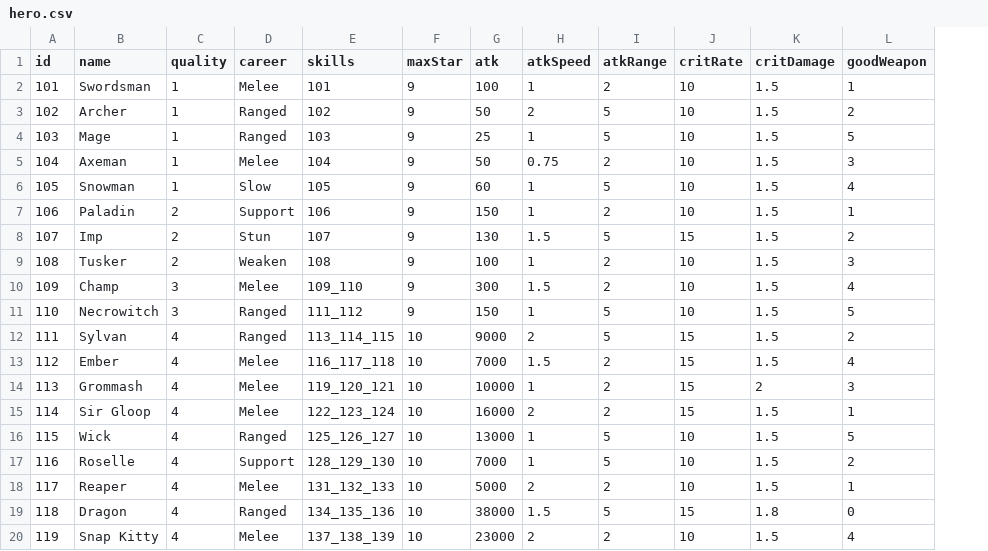
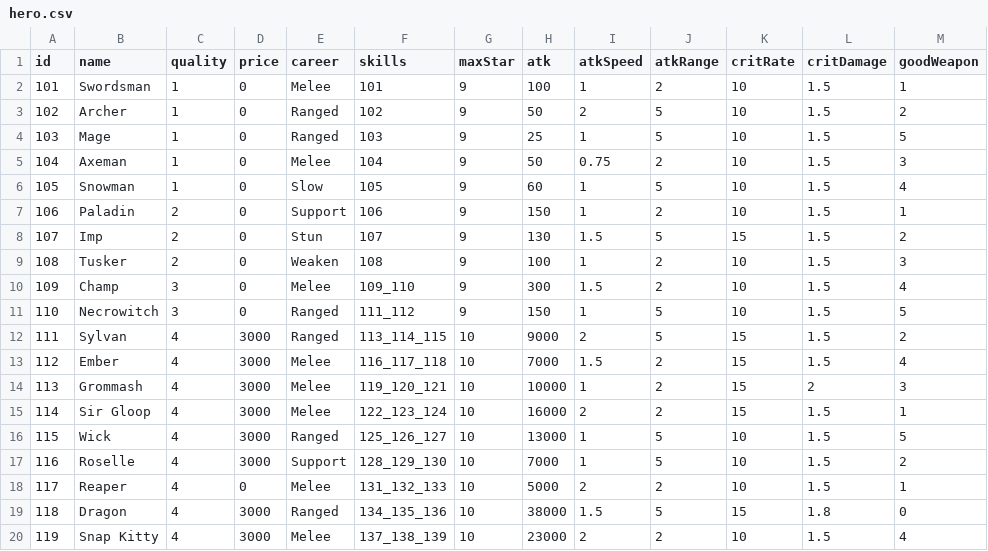
Before and after one commit to coder-hp/MergeDefense, a CSV file: MergeDefense/Assets/Excel/hero.csv, drawn as a sheet; only a part is shown; the diff names each change by its address in the sheet, - before the commit and + after, or states it on an @@ line.

```diff
--- a/MergeDefense/Assets/Excel/hero.csv
+++ b/MergeDefense/Assets/Excel/hero.csv
+column D (price), rows 2-20: 0 | 0 | 0 | 0 | 0 | 0 | 0 | 0 | 0 | 0 | 3000 | 3000 | 3000 | 3000 | 3000 | 3000 | 0 | 3000 | 3000
```
Also changed, not shown: 6 other files.
